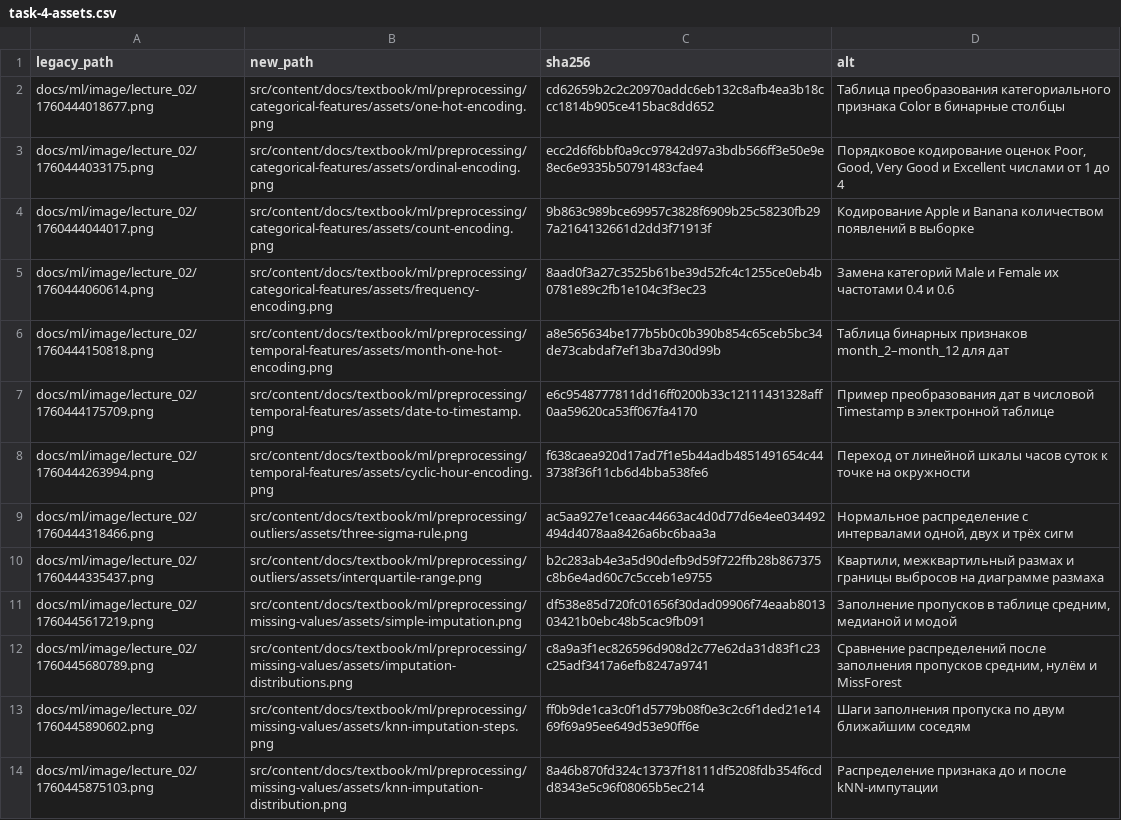
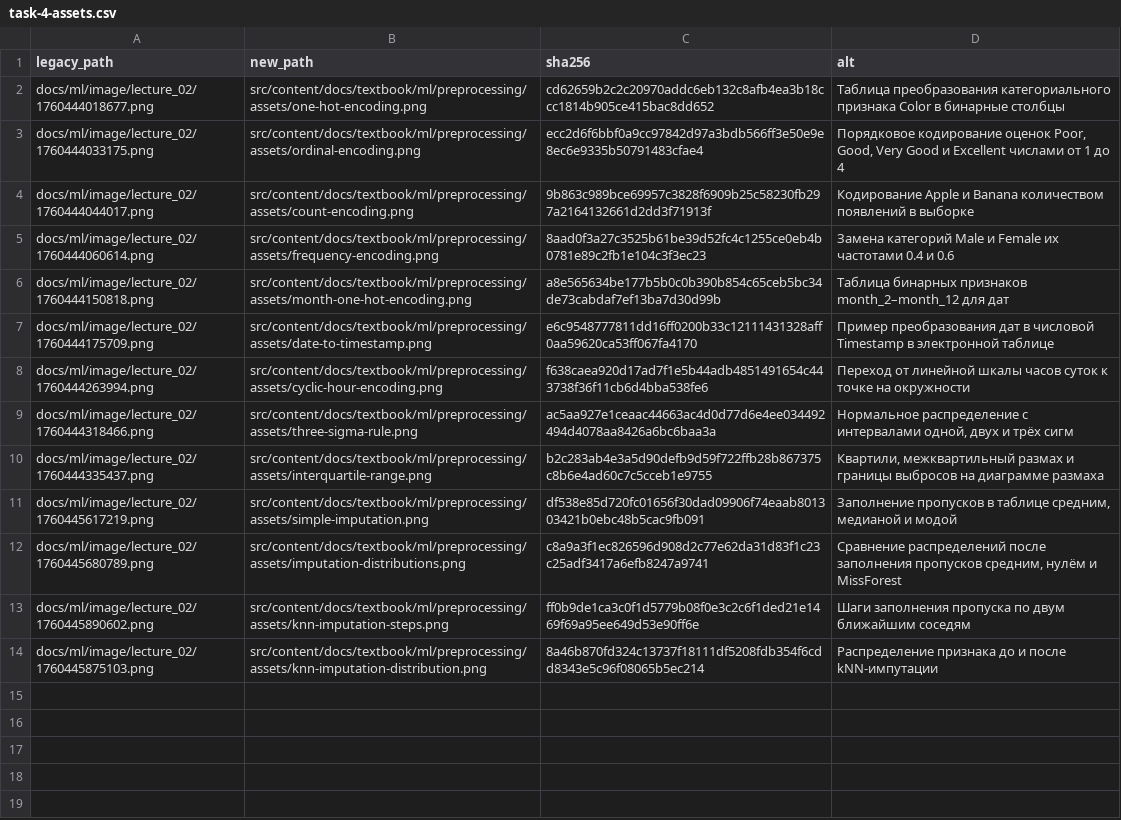
Before and after one commit to ai-mai-307/ml-dl-course-site, a CSV file: migration/task-4-assets.csv, drawn as a sheet; the diff names each change by its address in the sheet, - before the commit and + after, or states it on an @@ line.

```diff
--- a/migration/task-4-assets.csv
+++ b/migration/task-4-assets.csv
-B2 (new_path): src/content/docs/textbook/ml/preprocessing/categorical-features/assets/one-hot-encoding.png
+B2 (new_path): src/content/docs/textbook/ml/preprocessing/assets/one-hot-encoding.png
-B3 (new_path): src/content/docs/textbook/ml/preprocessing/categorical-features/assets/ordinal-encoding.png
+B3 (new_path): src/content/docs/textbook/ml/preprocessing/assets/ordinal-encoding.png
-B4 (new_path): src/content/docs/textbook/ml/preprocessing/categorical-features/assets/count-encoding.png
+B4 (new_path): src/content/docs/textbook/ml/preprocessing/assets/count-encoding.png
-B5 (new_path): src/content/docs/textbook/ml/preprocessing/categorical-features/assets/frequency-encoding.png
+B5 (new_path): src/content/docs/textbook/ml/preprocessing/assets/frequency-encoding.png
-B6 (new_path): src/content/docs/textbook/ml/preprocessing/temporal-features/assets/month-one-hot-encoding.png
+B6 (new_path): src/content/docs/textbook/ml/preprocessing/assets/month-one-hot-encoding.png
-B7 (new_path): src/content/docs/textbook/ml/preprocessing/temporal-features/assets/date-to-timestamp.png
+B7 (new_path): src/content/docs/textbook/ml/preprocessing/assets/date-to-timestamp.png
-B8 (new_path): src/content/docs/textbook/ml/preprocessing/temporal-features/assets/cyclic-hour-encoding.png
+B8 (new_path): src/content/docs/textbook/ml/preprocessing/assets/cyclic-hour-encoding.png
-B9 (new_path): src/content/docs/textbook/ml/preprocessing/outliers/assets/three-sigma-rule.png
+B9 (new_path): src/content/docs/textbook/ml/preprocessing/assets/three-sigma-rule.png
-B10 (new_path): src/content/docs/textbook/ml/preprocessing/outliers/assets/interquartile-range.png
+B10 (new_path): src/content/docs/textbook/ml/preprocessing/assets/interquartile-range.png
-B11 (new_path): src/content/docs/textbook/ml/preprocessing/missing-values/assets/simple-imputation.png
+B11 (new_path): src/content/docs/textbook/ml/preprocessing/assets/simple-imputation.png
-B12 (new_path): src/content/docs/textbook/ml/preprocessing/missing-values/assets/imputation-distributions.png
+B12 (new_path): src/content/docs/textbook/ml/preprocessing/assets/imputation-distributions.png
-B13 (new_path): src/content/docs/textbook/ml/preprocessing/missing-values/assets/knn-imputation-steps.png
+B13 (new_path): src/content/docs/textbook/ml/preprocessing/assets/knn-imputation-steps.png
-B14 (new_path): src/content/docs/textbook/ml/preprocessing/missing-values/assets/knn-imputation-distribution.png
+B14 (new_path): src/content/docs/textbook/ml/preprocessing/assets/knn-imputation-distribution.png
```
Also changed, not shown: migration/route-map.csv, 33 other files.
